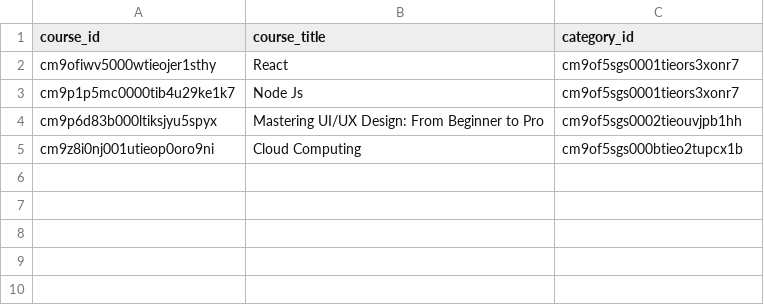
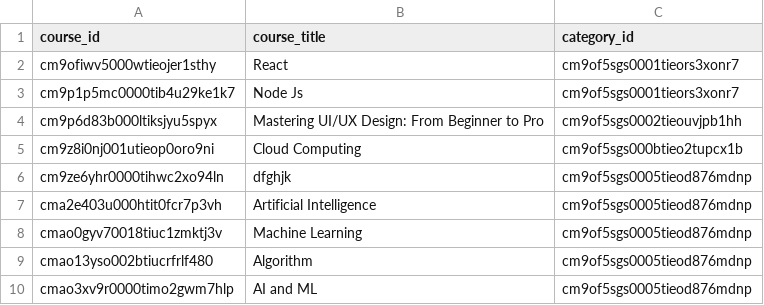
Before and after one commit to NischalBasnet923/LearnNepal, a CSV file: recommender-env/courses.csv, drawn as a sheet.

```diff
--- a/recommender-env/courses.csv
+++ b/recommender-env/courses.csv
@@ -5 +5,6 @@ cm9p6d83b000ltiksjyu5spyx,Mastering UI/UX Design: From Beginner to Pro,cm9of5sgs
 cm9z8i0nj001utieop0oro9ni,Cloud Computing,cm9of5sgs000btieo2tupcx1b
+cm9ze6yhr0000tihwc2xo94ln,dfghjk,cm9of5sgs0005tieod876mdnp
+cma2e403u000htit0fcr7p3vh,Artificial Intelligence,cm9of5sgs0005tieod876mdnp
+cmao0gyv70018tiuc1zmktj3v,Machine Learning,cm9of5sgs0005tieod876mdnp
+cmao13yso002btiucrfrlf480,Algorithm,cm9of5sgs0005tieod876mdnp
+cmao3xv9r0000timo2gwm7hlp,AI and ML,cm9of5sgs0005tieod876mdnp
```
Also changed, not shown: recommender-env/prefs.csv, recommender-env/ratings.csv, 24 other files.
